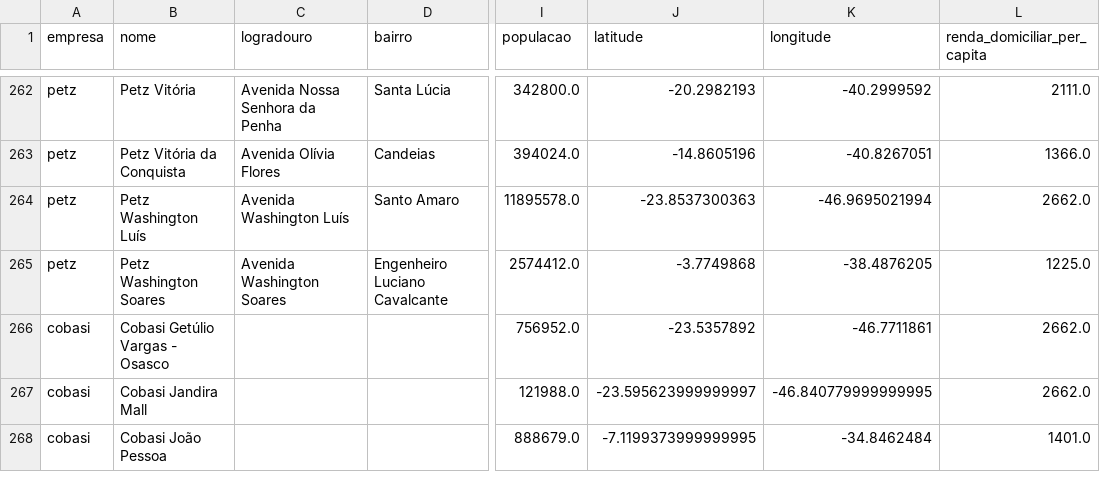
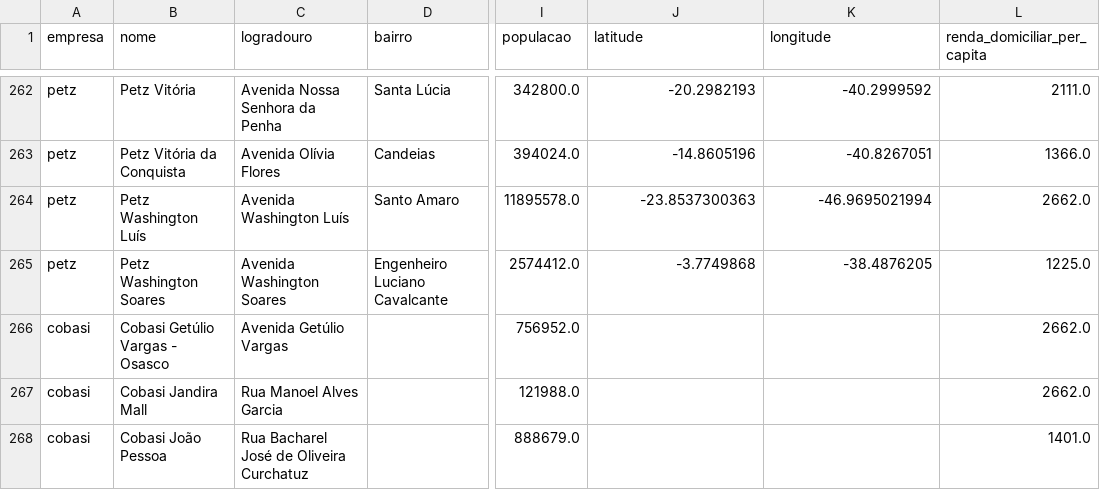
Before and after one commit to rafa-trindade/petstore-etl, a CSV file: data/gold/lojas_gold.csv, drawn as a sheet; only a part is shown, gaps mark what is left out; the diff covers the shown part only; the diff names each change by its address in the sheet, - before the commit and + after, or states it on an @@ line.

```diff
--- a/data/gold/lojas_gold.csv
+++ b/data/gold/lojas_gold.csv
-C266 (logradouro): (empty)
+C266 (logradouro): Avenida Getúlio Vargas
-J266 (latitude): -23.5357892
+J266 (latitude): (empty)
-K266 (longitude): -46.7711861
+K266 (longitude): (empty)
-C267 (logradouro): (empty)
+C267 (logradouro): Rua Manoel Alves Garcia
-J267 (latitude): -23.595623999999997
+J267 (latitude): (empty)
-K267 (longitude): -46.840779999999995
+K267 (longitude): (empty)
-C268 (logradouro): (empty)
+C268 (logradouro): Rua Bacharel José de Oliveira Curchatuz
-J268 (latitude): -7.1199373999999995
+J268 (latitude): (empty)
-K268 (longitude): -34.8462484
+K268 (longitude): (empty)
```
Also changed, not shown: 30 edited cells elsewhere in this file, 8 other files.
